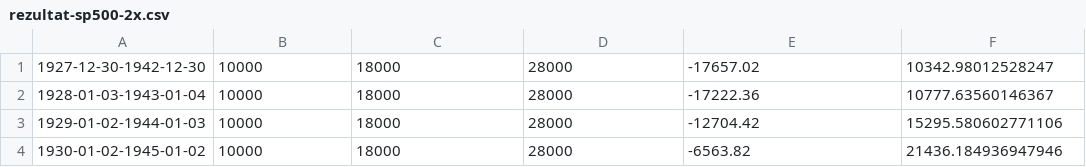
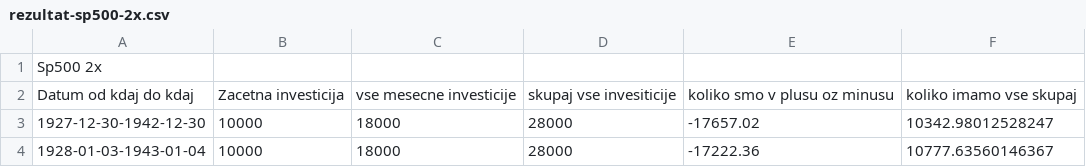
Before and after one commit to Zankooo/Leverage-Etfs, a CSV file: testing/rezultat-sp500-2x.csv, drawn as a sheet; only a part is shown; the shorter side is filled out with more unchanged rows.

```diff
--- a/testing/rezultat-sp500-2x.csv
+++ b/testing/rezultat-sp500-2x.csv
@@ -1 +1,3 @@
+Sp500 2x,
+Datum od kdaj do kdaj, Zacetna investicija, vse mesecne investicije, skupaj vse invesiticije, koliko smo v plusu oz minusu, koliko imamo vse skupaj
 1927-12-30-1942-12-30,10000,18000,28000,-17657.02,10342.98012528247
```
Also changed, not shown: testing/rezultat-sp-500.csv, 2 other files.
